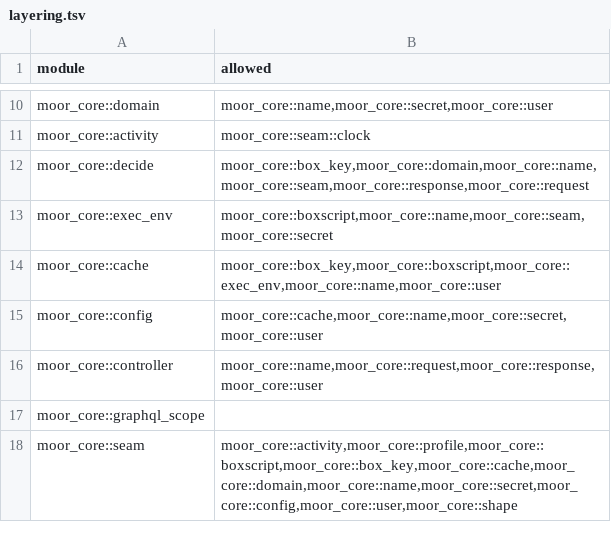
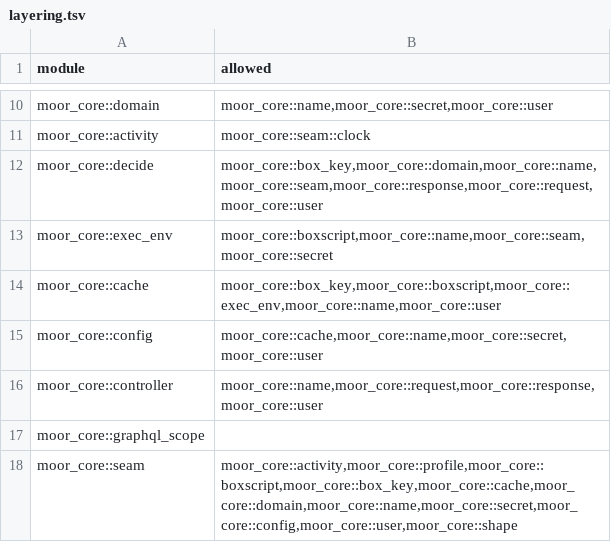
Before and after one commit to IniZio/moor, a TSV file: tools/layering.tsv, drawn as a sheet; only a part is shown, gaps mark what is left out.

Commit message:
feat(core): add the node scheduler decider

```diff
--- a/tools/layering.tsv
+++ b/tools/layering.tsv
@@ -11,3 +11,3 @@ moor_core::domain	moor_core::name,moor_core::secret,moor_core::user
 moor_core::activity	moor_core::seam::clock
-moor_core::decide	moor_core::box_key,moor_core::domain,moor_core::name,moor_core::seam,moor_core::response,moor_core::request
+moor_core::decide	moor_core::box_key,moor_core::domain,moor_core::name,moor_core::seam,moor_core::response,moor_core::request,moor_core::user
 moor_core::exec_env	moor_core::boxscript,moor_core::name,moor_core::seam,moor_core::secret
```
Also changed, not shown: 4 other files.
